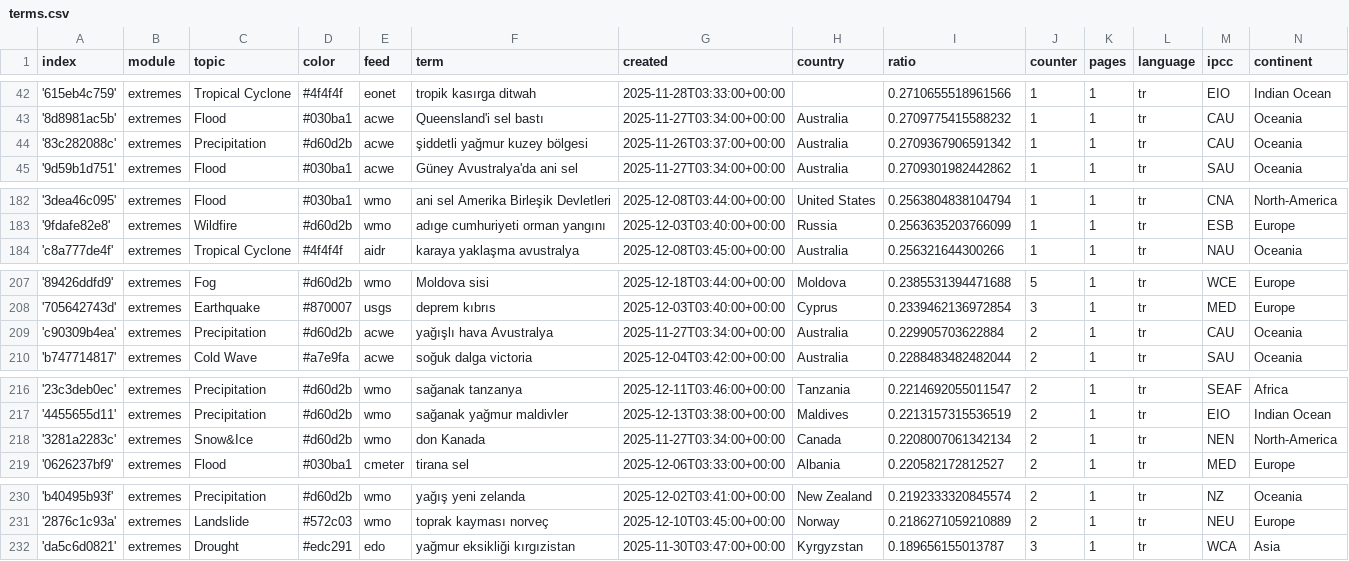
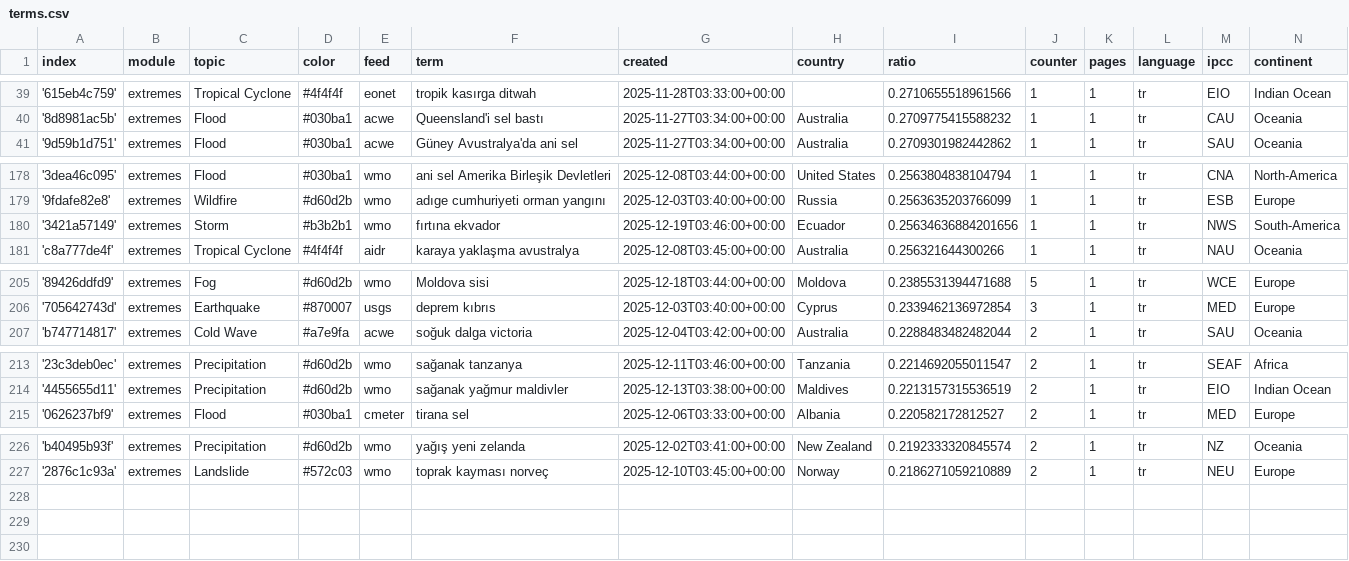
Before and after one commit to jannikdo28-news/TurkishExtremes, a CSV file: terms.csv, drawn as a sheet; only a part is shown, gaps mark what is left out; the diff covers the shown part only.

```diff
--- a/terms.csv
+++ b/terms.csv
@@ -43,3 +40,2 @@ index,module,topic,color,feed,term,created,country,ratio,counter,pages,language,
 '8d8981ac5b',extremes,Flood,#030ba1,acwe,Queensland'i sel bastı,2025-11-27T03:34:00+00:00,Australia,0.2709775415588232,1,1,tr,CAU,Oceania
-'83c282088c',extremes,Precipitation,#d60d2b,acwe,şiddetli yağmur kuzey bölgesi,2025-11-26T03:37:00+00:00,Australia,0.2709367906591342,1,1,tr,CAU,Oceania
 '9d59b1d751',extremes,Flood,#030ba1,acwe,Güney Avustralya'da ani sel,2025-11-27T03:34:00+00:00,Australia,0.2709301982442862,1,1,tr,SAU,Oceania
@@ -183,2 +179,3 @@ index,module,topic,color,feed,term,created,country,ratio,counter,pages,language,
 '9fdafe82e8',extremes,Wildfire,#d60d2b,wmo,adıge cumhuriyeti orman yangını,2025-12-03T03:40:00+00:00,Russia,0.2563635203766099,1,1,tr,ESB,Europe
+'3421a57149',extremes,Storm,#b3b2b1,wmo,fırtına ekvador,2025-12-19T03:46:00+00:00,Ecuador,0.25634636884201656,1,1,tr,NWS,South-America
 'c8a777de4f',extremes,Tropical Cyclone,#4f4f4f,aidr,karaya yaklaşma avustralya,2025-12-08T03:45:00+00:00,Australia,0.256321644300266,1,1,tr,NAU,Oceania
@@ -208,3 +206,2 @@ index,module,topic,color,feed,term,created,country,ratio,counter,pages,language,
 '705642743d',extremes,Earthquake,#870007,usgs,deprem kıbrıs,2025-12-03T03:40:00+00:00,Cyprus,0.2339462136972854,3,1,tr,MED,Europe
-'c90309b4ea',extremes,Precipitation,#d60d2b,acwe,yağışlı hava Avustralya,2025-11-27T03:34:00+00:00,Australia,0.229905703622884,2,1,tr,CAU,Oceania
 'b747714817',extremes,Cold Wave,#a7e9fa,acwe,soğuk dalga victoria,2025-12-04T03:42:00+00:00,Australia,0.2288483482482044,2,1,tr,SAU,Oceania
@@ -217,3 +214,2 @@ index,module,topic,color,feed,term,created,country,ratio,counter,pages,language,
 '4455655d11',extremes,Precipitation,#d60d2b,wmo,sağanak yağmur maldivler,2025-12-13T03:38:00+00:00,Maldives,0.2213157315536519,2,1,tr,EIO,Indian Ocean
-'3281a2283c',extremes,Snow&Ice,#d60d2b,wmo,don Kanada,2025-11-27T03:34:00+00:00,Canada,0.2208007061342134,2,1,tr,NEN,North-America
 '0626237bf9',extremes,Flood,#030ba1,cmeter,tirana sel,2025-12-06T03:33:00+00:00,Albania,0.220582172812527,2,1,tr,MED,Europe
@@ -231,2 +227 @@ index,module,topic,color,feed,term,created,country,ratio,counter,pages,language,
 '2876c1c93a',extremes,Landslide,#572c03,wmo,toprak kayması norveç,2025-12-10T03:45:00+00:00,Norway,0.2186271059210889,2,1,tr,NEU,Europe
-'da5c6d0821',extremes,Drought,#edc291,edo,yağmur eksikliği kırgızistan,2025-11-30T03:47:00+00:00,Kyrgyzstan,0.189656155013787,3,1,tr,WCA,Asia
```
Also changed, not shown: 2 added rows, 4 removed rows and 2 edited cells elsewhere in this file, 1 other file.
